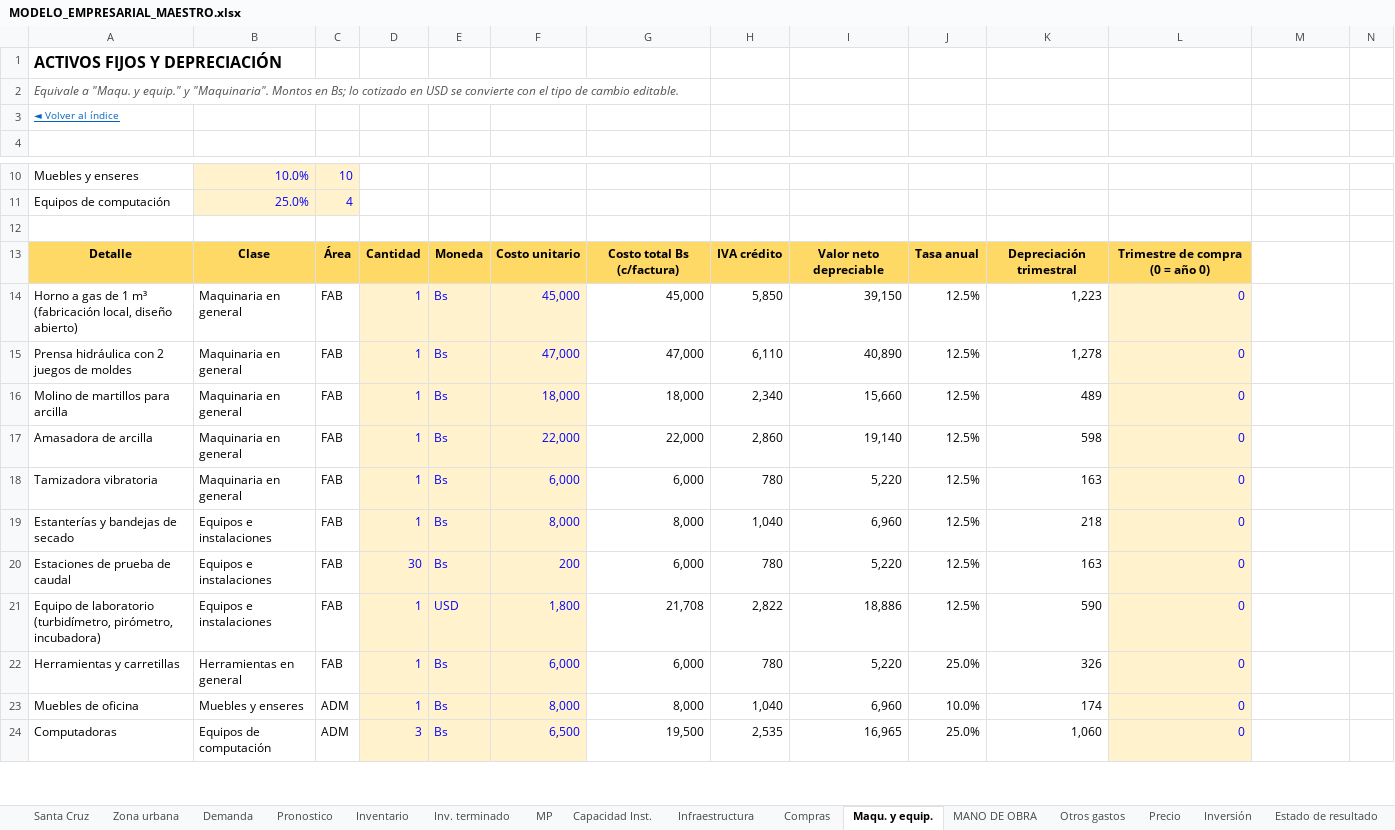
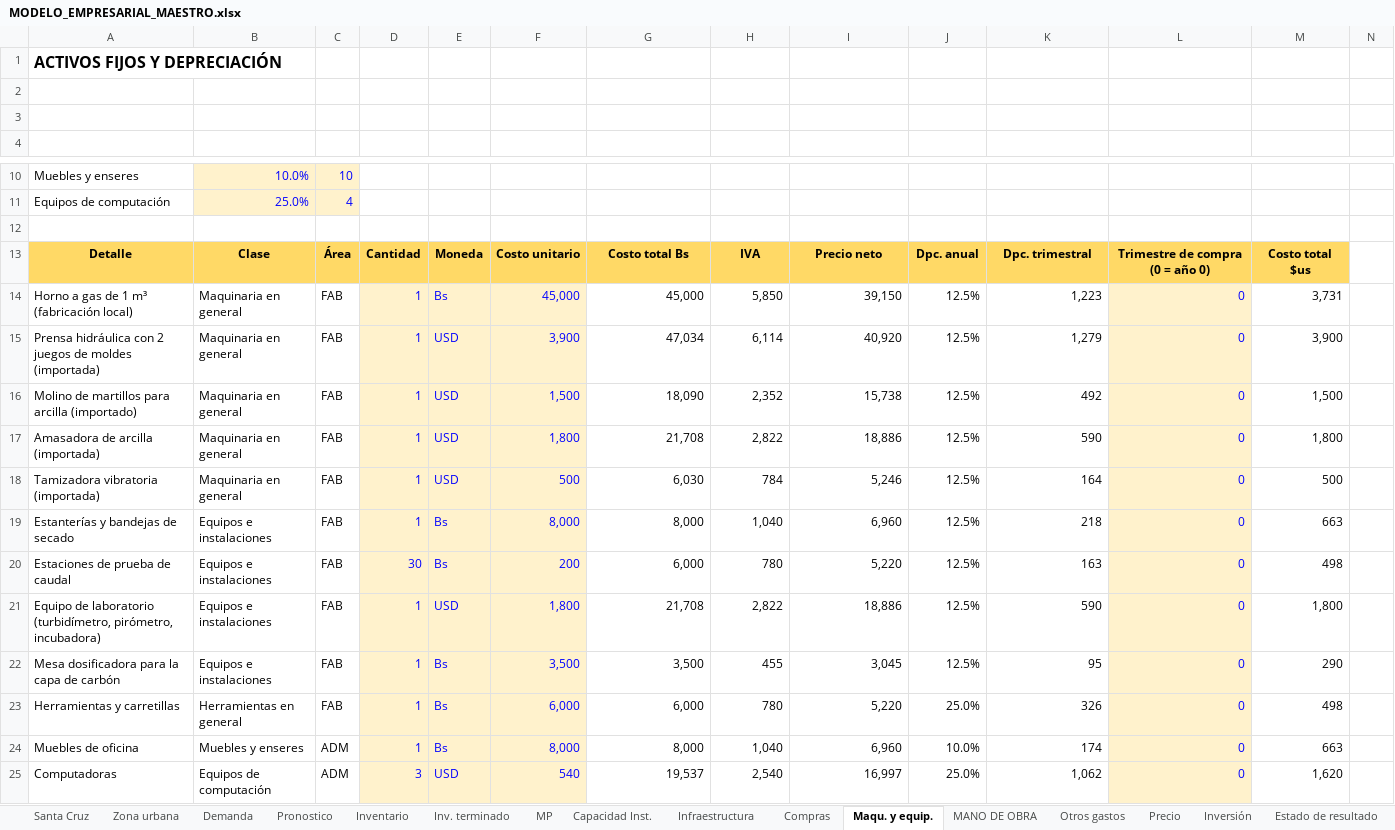
Before and after one commit to gabito6622-blip/A, an Excel workbook: proyectos/modelo-empresarial-filtro-ceramico/MODELO_EMPRESARIAL_MAESTRO.xlsx, sheet Maqu. y equip., drawn as a sheet; only a part is shown, gaps mark what is left out; values as stored, in another font and other column widths than the file's, no borders; removed rows and columns are numbered as before the commit, all else as after; rows hold the shown columns only; the diff covers the shown part only; the diff names each change by its address in the sheet, - before the commit and + after, or states it on an @@ line.

```diff
--- a/proyectos/modelo-empresarial-filtro-ceramico/MODELO_EMPRESARIAL_MAESTRO.xlsx (sheet Maqu. y equip.)
+++ b/proyectos/modelo-empresarial-filtro-ceramico/MODELO_EMPRESARIAL_MAESTRO.xlsx (sheet Maqu. y equip.)
-A2: Equivale a "Maqu. y equip." y "Maquinaria". Montos en Bs; lo cotizado en USD se convierte con el tipo de cambio editable.
+A2: (empty)
-A3: ◄ Volver al índice
+A3: (empty)
-G13: Costo total Bs (c/factura)
+G13: Costo total Bs
-H13: IVA crédito
+H13: IVA
-I13: Valor neto depreciable
+I13: Precio neto
-J13: Tasa anual
+J13: Dpc. anual
-K13: Depreciación trimestral
+K13: Dpc. trimestral
-M13: (empty)
+M13: Costo total $us
-M13 fill: none
+M13 fill: #FFD966
-A14: …m³ (fabricación local, diseño abierto)
+A14: …m³ (fabricación local)
-M14: (empty)
+M14: 3,731
-row 15: Prensa hidráulica con 2 juegos de moldes | Maquinaria en general | FAB | 1 | Bs | 47,000 | 47,000 | 6,110 | 40,890 | 12.5% | 1,278 | 0
-row 16: Molino de martillos para arcilla | Maquinaria en general | FAB | 1 | Bs | 18,000 | 18,000 | 2,340 | 15,660 | 12.5% | 489 | 0
-row 17: Amasadora de arcilla | Maquinaria en general | FAB | 1 | Bs | 22,000 | 22,000 | 2,860 | 19,140 | 12.5% | 598 | 0
-row 18: Tamizadora vibratoria | Maquinaria en general | FAB | 1 | Bs | 6,000 | 6,000 | 780 | 5,220 | 12.5% | 163 | 0
+row 15: Prensa hidráulica con 2 juegos de moldes (importada) | Maquinaria en general | FAB | 1 | USD | 3,900 | 47,034 | 6,114 | 40,920 | 12.5% | 1,279 | 0 | 3,900
+row 16: Molino de martillos para arcilla (importado) | Maquinaria en general | FAB | 1 | USD | 1,500 | 18,090 | 2,352 | 15,738 | 12.5% | 492 | 0 | 1,500
+row 17: Amasadora de arcilla (importada) | Maquinaria en general | FAB | 1 | USD | 1,800 | 21,708 | 2,822 | 18,886 | 12.5% | 590 | 0 | 1,800
+row 18: Tamizadora vibratoria (importada) | Maquinaria en general | FAB | 1 | USD | 500 | 6,030 | 784 | 5,246 | 12.5% | 164 | 0 | 500
-M19: (empty)
+M19: 663
-M20: (empty)
+M20: 498
-M21: (empty)
+M21: 1,800
+row 22: Mesa dosificadora para la capa de carbón | Equipos e instalaciones | FAB | 1 | Bs | 3,500 | 3,500 | 455 | 3,045 | 12.5% | 95 | 0 | 290
-M23: (empty)
+M23: 498
-M24: (empty)
+M24: 663
-E25: Bs
+E25: USD
-F25: 6,500
+F25: 540
-G25: 19,500
+G25: 19,537
-H25: 2,535
+H25: 2,540
-I25: 16,965
+I25: 16,997
-K25: 1,060
+K25: 1,062
-M25: (empty)
+M25: 1,620
```
Also changed, not shown: 15 added rows, 14 removed rows, 40 edited cells and cell formats elsewhere in this sheet, sheet Compras, sheet Estado de resultado, sheet Balance general, sheet Flujo de caja, sheet MP, sheet Otros gastos, 34 more sheets, formulas that keep their value, charts or pictures, 2 other files.
